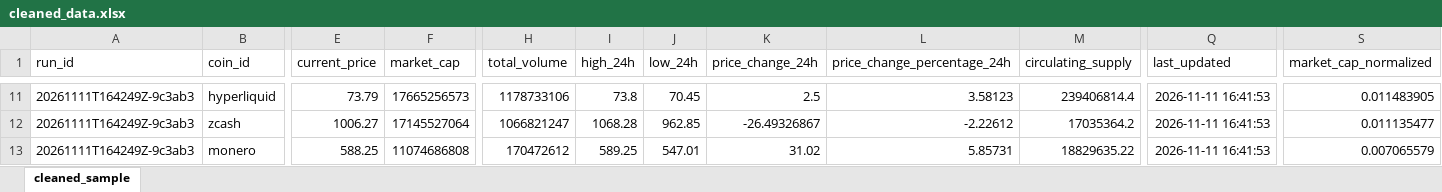
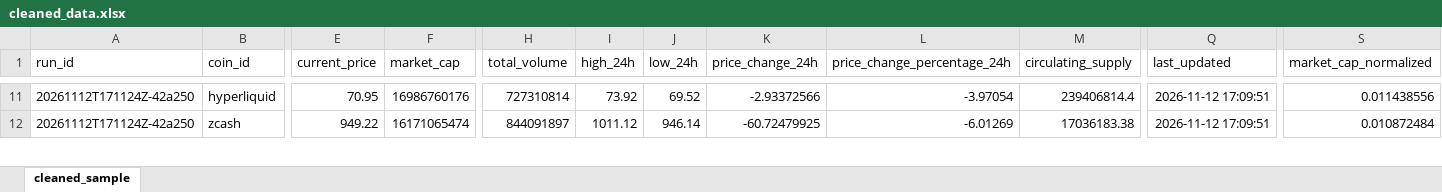
Before and after one commit to JonathanAgamez25/Ingesta_Api, an Excel workbook: src/xlsx/cleaned_data.xlsx, sheet cleaned_sample, drawn as a sheet; only a part is shown, gaps mark what is left out; values as stored, in another font and other column widths than the file's, no borders; removed rows and columns are numbered as before the commit, all else as after; rows hold the shown columns only; the diff covers the shown part only; the diff names each change by its address in the sheet, - before the commit and + after, or states it on an @@ line.

```diff
--- a/src/xlsx/cleaned_data.xlsx (sheet cleaned_sample)
+++ b/src/xlsx/cleaned_data.xlsx (sheet cleaned_sample)
-A11:A12 (run_id): 20261111T164249Z-9c3ab3
+A11:A12 (run_id): 20261112T171124Z-42a250
-E11 (current_price): 73.79
+E11 (current_price): 70.95
-F11 (market_cap): 17665256573
+F11 (market_cap): 16986760176
-H11 (total_volume): 1178733106
+H11 (total_volume): 727310814
-I11 (high_24h): 73.8
+I11 (high_24h): 73.92
-J11 (low_24h): 70.45
+J11 (low_24h): 69.52
-K11 (price_change_24h): 2.5
+K11 (price_change_24h): -2.93372566
-L11 (price_change_percentage_24h): 3.58123
+L11 (price_change_percentage_24h): -3.97054
-Q11:Q12 (last_updated): 2026-11-11 16:41:53
+Q11:Q12 (last_updated): 2026-11-12 17:09:51
-S11 (market_cap_normalized): 0.011483905
+S11 (market_cap_normalized): 0.011438556
-E12 (current_price): 1006.27
+E12 (current_price): 949.22
-F12 (market_cap): 17145527064
+F12 (market_cap): 16171065474
-H12 (total_volume): 1066821247
+H12 (total_volume): 844091897
-I12 (high_24h): 1068.28
+I12 (high_24h): 1011.12
-J12 (low_24h): 962.85
+J12 (low_24h): 946.14
-K12 (price_change_24h): -26.49326867
+K12 (price_change_24h): -60.72479925
-L12 (price_change_percentage_24h): -2.22612
+L12 (price_change_percentage_24h): -6.01269
-M12 (circulating_supply): 17035364.2
+M12 (circulating_supply): 17036183.38
-S12 (market_cap_normalized): 0.011135477
+S12 (market_cap_normalized): 0.010872484
-row 13: 20261111T164249Z-9c3ab3 | monero | 588.25 | 11074686808 | 170472612 | 589.25 | 547.01 | 31.02 | 5.85731 | 18829635.22 | 2026-11-11 16:41:53 | 0.007065579
```
Also changed, not shown: 26 added rows, 25 removed rows and 827 edited cells elsewhere in this sheet, src/xlsx/enriched_data.xlsx, src/xlsx/ingestion.xlsx, 4 other files.
